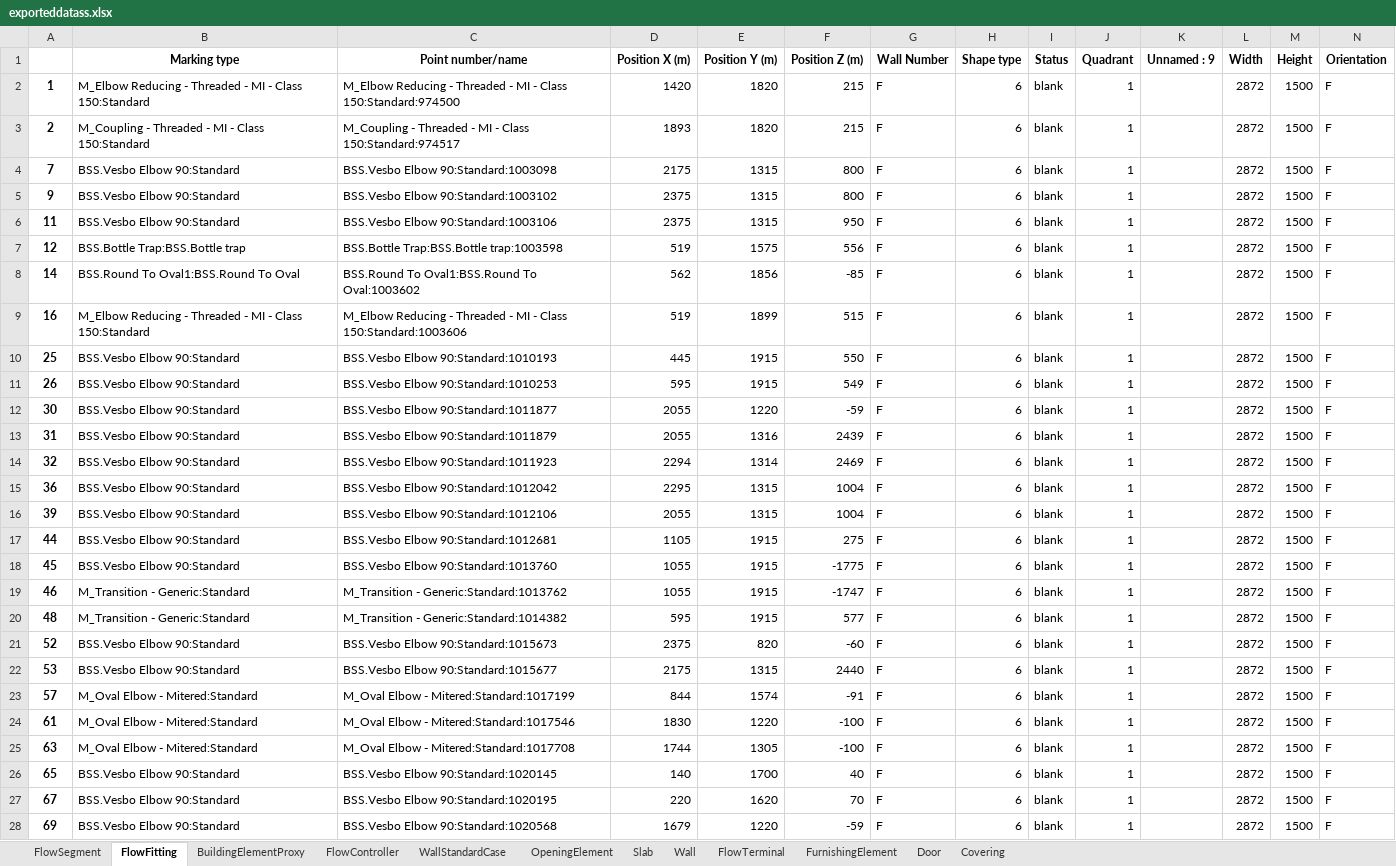
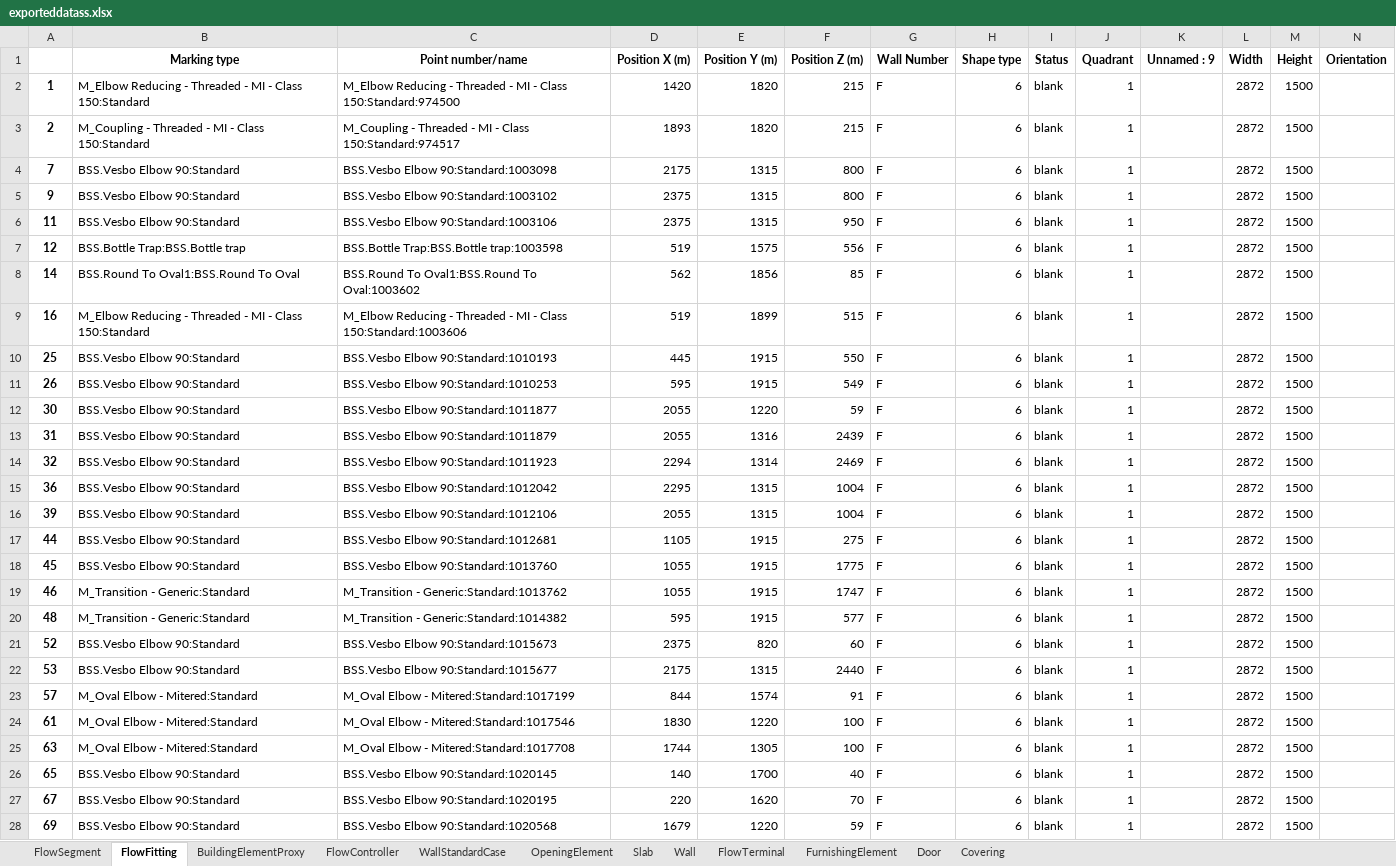
Before and after one commit to mokzhizhuan/GreyForm_UIs, an Excel workbook: Greyform/Python_Application/exporteddatass.xlsx, sheet FlowFitting, drawn as a sheet; only a part is shown; values as stored, in another font and other column widths than the file's, no borders; the diff covers the shown part only; the diff names each change by its address in the sheet, - before the commit and + after, or states it on an @@ line.

```diff
--- a/Greyform/Python_Application/exporteddatass.xlsx (sheet FlowFitting)
+++ b/Greyform/Python_Application/exporteddatass.xlsx (sheet FlowFitting)
-N2:N28 (Orientation): F
+N2:N28 (Orientation): (empty)
-F8 (Position Z (m)): -85
+F8 (Position Z (m)): 85
-F12 (Position Z (m)): -59
+F12 (Position Z (m)): 59
-F18 (Position Z (m)): -1775
+F18 (Position Z (m)): 1775
-F19 (Position Z (m)): -1747
+F19 (Position Z (m)): 1747
-F21 (Position Z (m)): -60
+F21 (Position Z (m)): 60
-F23 (Position Z (m)): -91
+F23 (Position Z (m)): 91
-F24:F25 (Position Z (m)): -100
+F24:F25 (Position Z (m)): 100
-F28 (Position Z (m)): -59
+F28 (Position Z (m)): 59
```
Also changed, not shown: 32 edited cells elsewhere in this sheet, sheet FlowSegment, sheet BuildingElementProxy, sheet WallStandardCase, sheet OpeningElement, sheet FlowTerminal, sheet Slab, 5 more sheets, 2 other files.
